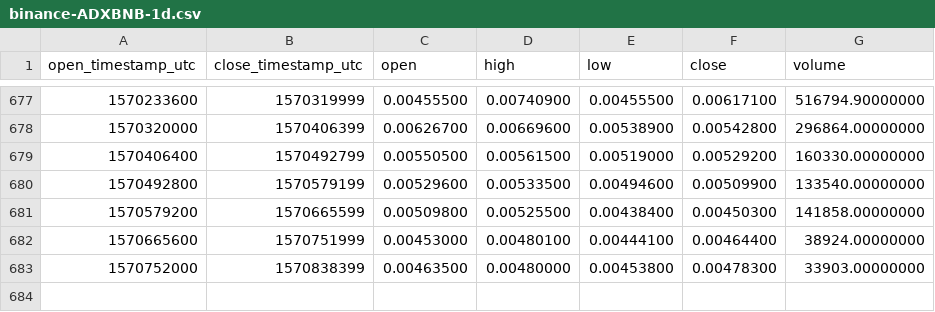
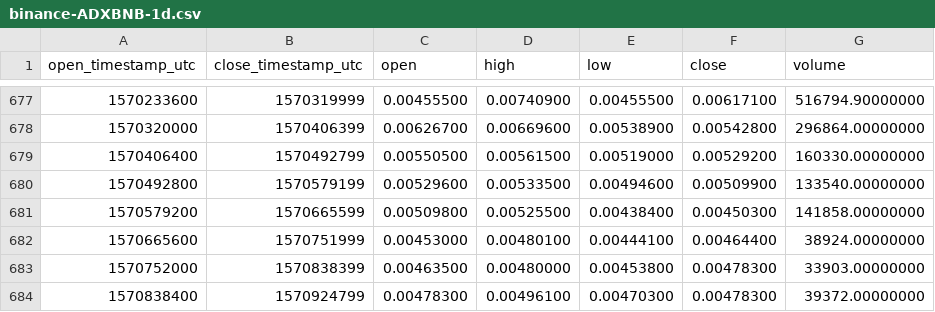
Before and after one commit to cryptobigbro/binance-ADXBNB, a CSV file: binance-ADXBNB-1d.csv, drawn as a sheet; only a part is shown, gaps mark what is left out.

Commit message:
Update OHLCV data.

```diff
--- a/binance-ADXBNB-1d.csv
+++ b/binance-ADXBNB-1d.csv
@@ -683 +683,2 @@ open_timestamp_utc,close_timestamp_utc,open,high,low,close,volume
 1570752000,1570838399,0.00463500,0.00480000,0.00453800,0.00478300,33903.00000000
+1570838400,1570924799,0.00478300,0.00496100,0.00470300,0.00478300,39372.00000000
```
Also changed, not shown: 1 other file.
